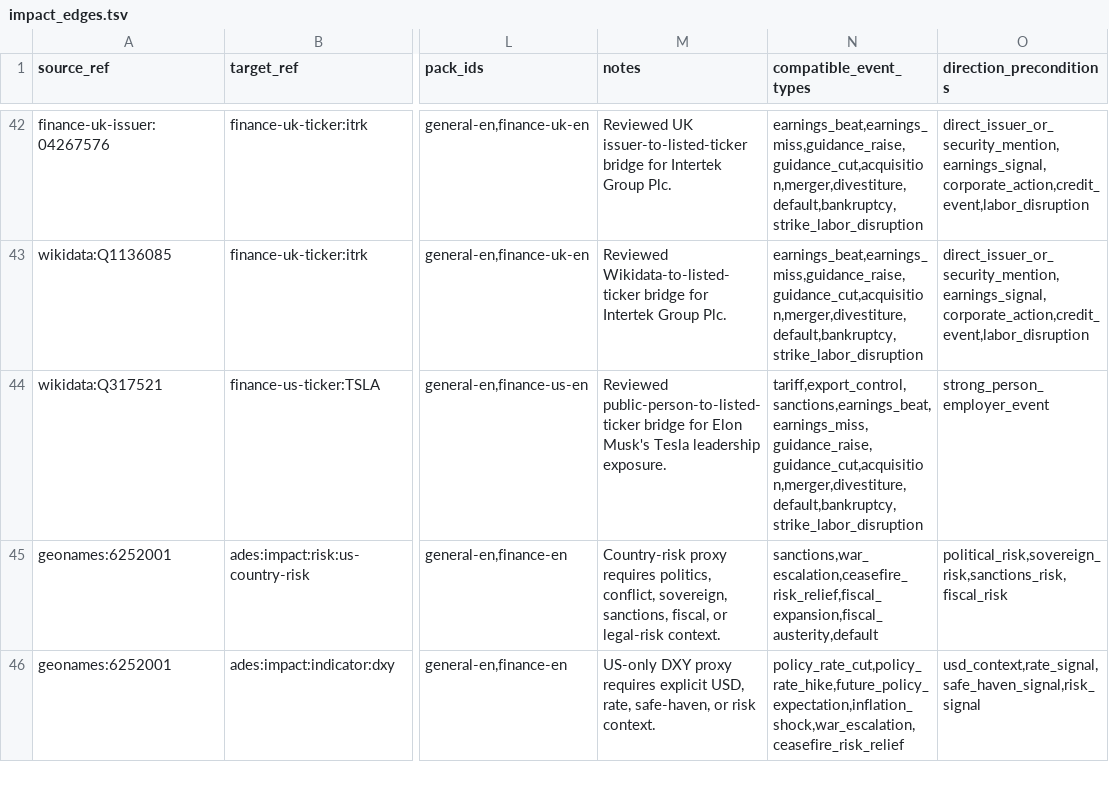
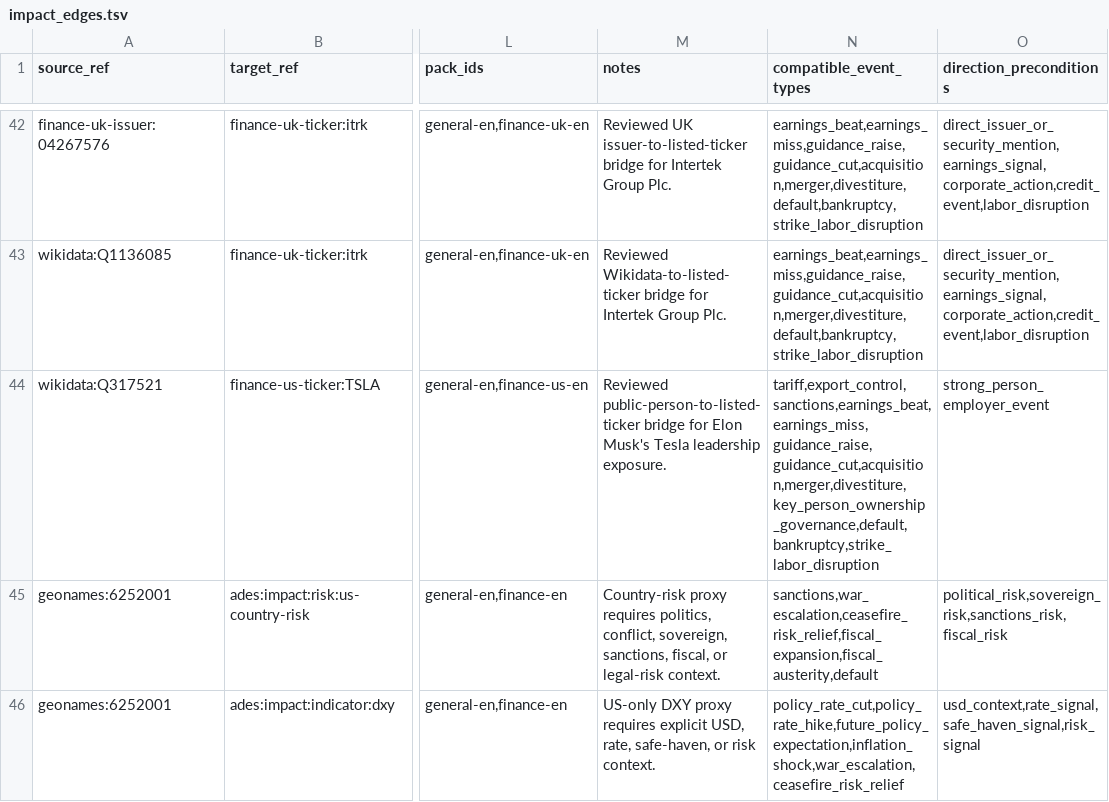
Before and after one commit to bekirdag/ades, a TSV file: src/ades/resources/impact/phase1_starter/impact_edges.tsv, drawn as a sheet; only a part is shown, gaps mark what is left out; the diff names each change by its address in the sheet, - before the commit and + after, or states it on an @@ line.

Commit message:
Improve key-person impact gating

```diff
--- a/src/ades/resources/impact/phase1_starter/impact_edges.tsv
+++ b/src/ades/resources/impact/phase1_starter/impact_edges.tsv
-N44 (compatible_event_types): tariff,export_control,sanctions,earnings_beat,earnings_miss,guidance_raise,guidance_cut,acquisition,merger,divestiture,default,bankruptcy,strike_labor_disruption
+N44 (compatible_event_types): tariff,export_control,sanctions,earnings_beat,earnings_miss,guidance_raise,guidance_cut,acquisition,merger,divestiture,key_person_ownership_governance,default,bankruptcy,strike_labor_disruption
```
Also changed, not shown: 5 other files.
